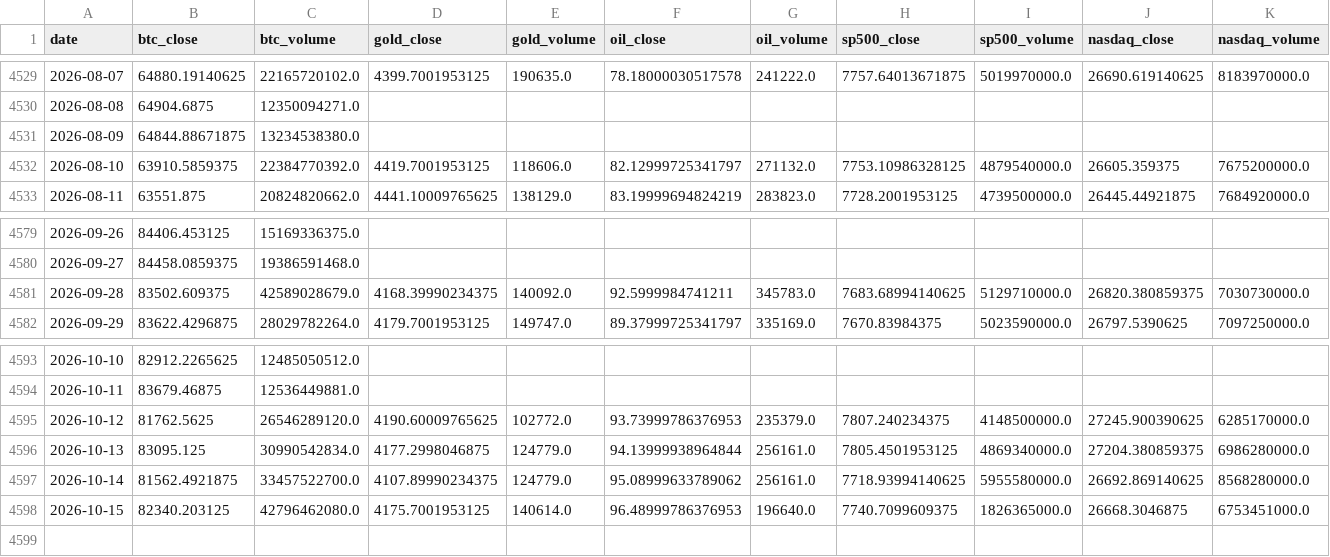
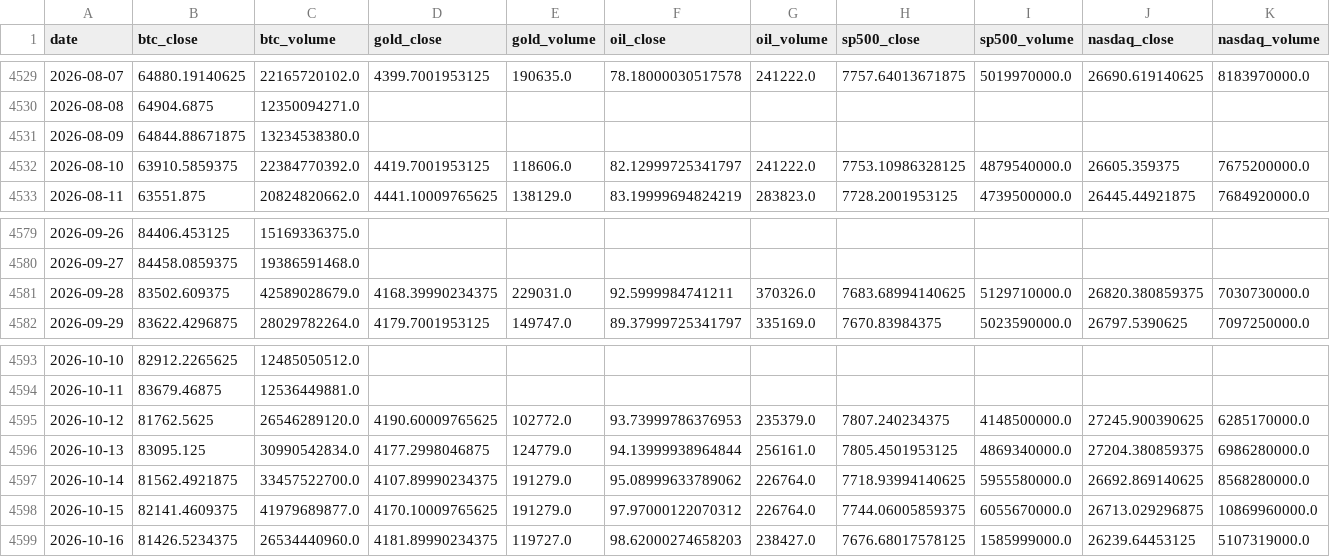
Before and after one commit to mooja4870-cyber/btc_forecast, a CSV file: data/raw/yfinance_data.csv, drawn as a sheet; only a part is shown, gaps mark what is left out; rows hold the shown columns only; the diff covers the shown part only; the diff names each change by its address in the sheet, - before the commit and + after, or states it on an @@ line.

```diff
--- a/data/raw/yfinance_data.csv
+++ b/data/raw/yfinance_data.csv
-G4532 (oil_volume): 271132.0
+G4532 (oil_volume): 241222.0
-E4581 (gold_volume): 140092.0
+E4581 (gold_volume): 229031.0
-G4581 (oil_volume): 345783.0
+G4581 (oil_volume): 370326.0
-E4597 (gold_volume): 124779.0
+E4597 (gold_volume): 191279.0
-G4597 (oil_volume): 256161.0
+G4597 (oil_volume): 226764.0
-B4598 (btc_close): 82340.203125
+B4598 (btc_close): 82141.4609375
-C4598 (btc_volume): 42796462080.0
+C4598 (btc_volume): 41979689877.0
-D4598 (gold_close): 4175.7001953125
+D4598 (gold_close): 4170.10009765625
-E4598 (gold_volume): 140614.0
+E4598 (gold_volume): 191279.0
-F4598 (oil_close): 96.48999786376953
+F4598 (oil_close): 97.97000122070312
-G4598 (oil_volume): 196640.0
+G4598 (oil_volume): 226764.0
-H4598 (sp500_close): 7740.7099609375
+H4598 (sp500_close): 7744.06005859375
-I4598 (sp500_volume): 1826365000.0
+I4598 (sp500_volume): 6055670000.0
-J4598 (nasdaq_close): 26668.3046875
+J4598 (nasdaq_close): 26713.029296875
-K4598 (nasdaq_volume): 6753451000.0
+K4598 (nasdaq_volume): 10869960000.0
+row 4599: 2026-10-16 | 81426.5234375 | 26534440960.0 | 4181.89990234375 | 119727.0 | 98.62000274658203 | 238427.0 | 7676.68017578125 | 1585999000.0 | 26239.64453125 | 5107319000.0
```
Also changed, not shown: 2 edited cells elsewhere in this file, 54 other files.
